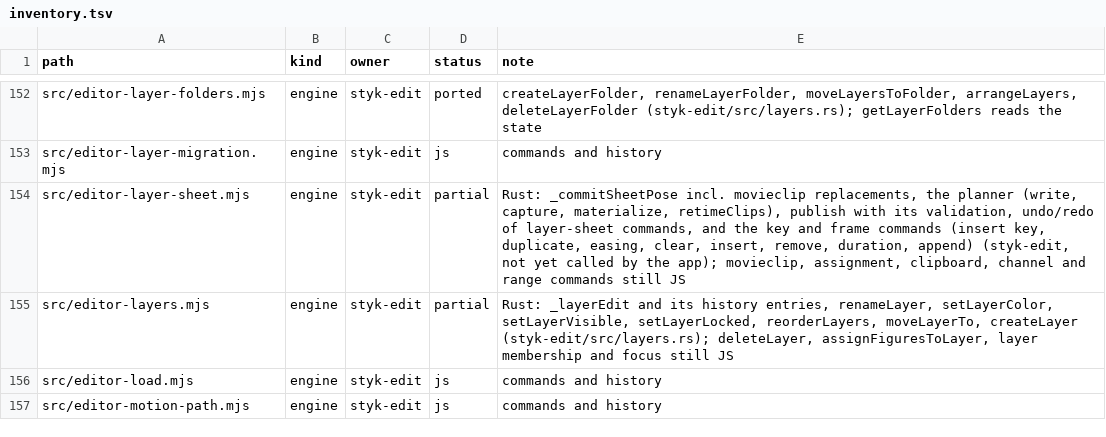
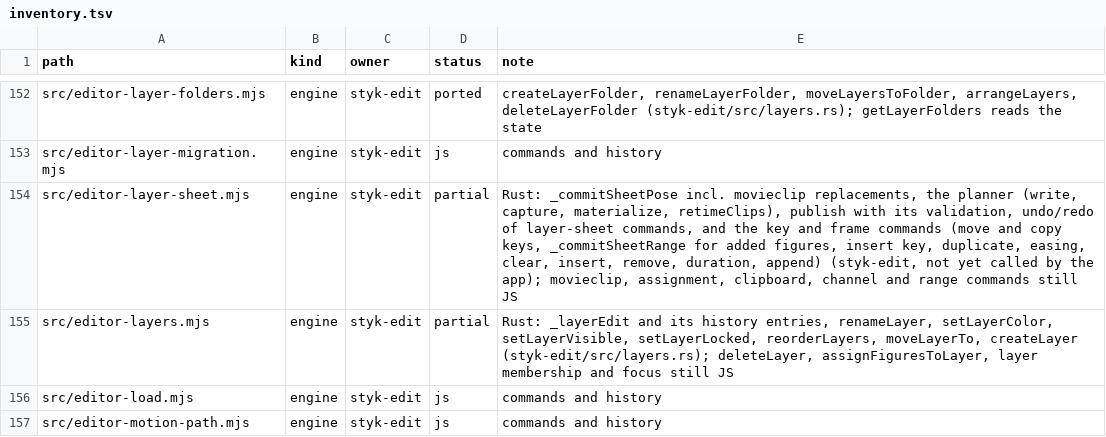
Before and after one commit to Belligerently/StykAnimate-App, a TSV file: engine/inventory.tsv, drawn as a sheet; only a part is shown, gaps mark what is left out.

```diff
--- a/engine/inventory.tsv
+++ b/engine/inventory.tsv
@@ -153,3 +153,3 @@ src/editor-layer-folders.mjs	engine	styk-edit	ported	createLayerFolder, renameLa
 src/editor-layer-migration.mjs	engine	styk-edit	js	commands and history
-src/editor-layer-sheet.mjs	engine	styk-edit	partial	Rust: _commitSheetPose incl. movieclip replacements, the planner (write, capture, materialize, retimeClips), publish with its validation, undo/redo of layer-sheet commands, and the key and frame commands (insert key, duplicate, easing, clear, insert, remove, duration, append) (styk-edit, not yet called by the app); movieclip, assignment, clipboard, channel and range commands still JS
+src/editor-layer-sheet.mjs	engine	styk-edit	partial	Rust: _commitSheetPose incl. movieclip replacements, the planner (write, capture, materialize, retimeClips), publish with its validation, undo/redo of layer-sheet commands, and the key and frame commands (move and copy keys, _commitSheetRange for added figures, insert key, duplicate, easing, clear, insert, remove, duration, append) (styk-edit, not yet called by the app); movieclip, assignment, clipboard, channel and range commands still JS
 src/editor-layers.mjs	engine	styk-edit	partial	Rust: _layerEdit and its history entries, renameLayer, setLayerColor, setLayerVisible, setLayerLocked, reorderLayers, moveLayerTo, createLayer (styk-edit/src/layers.rs); deleteLayer, assignFiguresToLayer, layer membership and focus still JS
```
Also changed, not shown: 14 other files.
